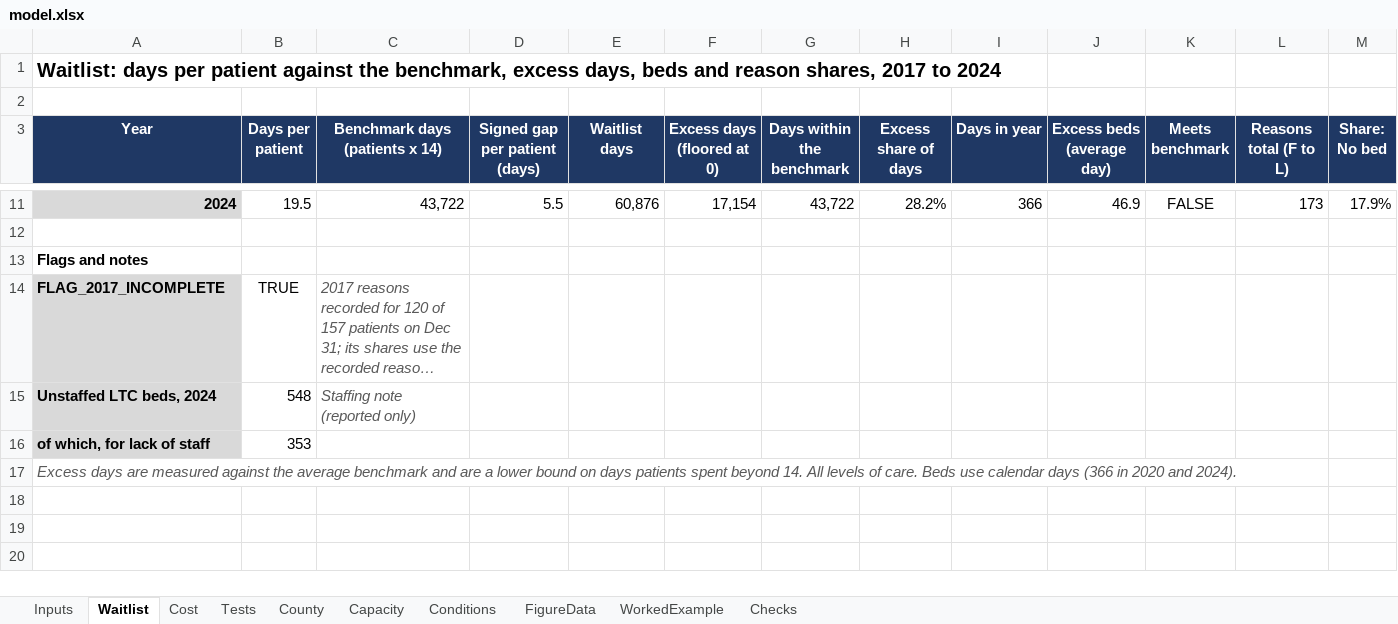
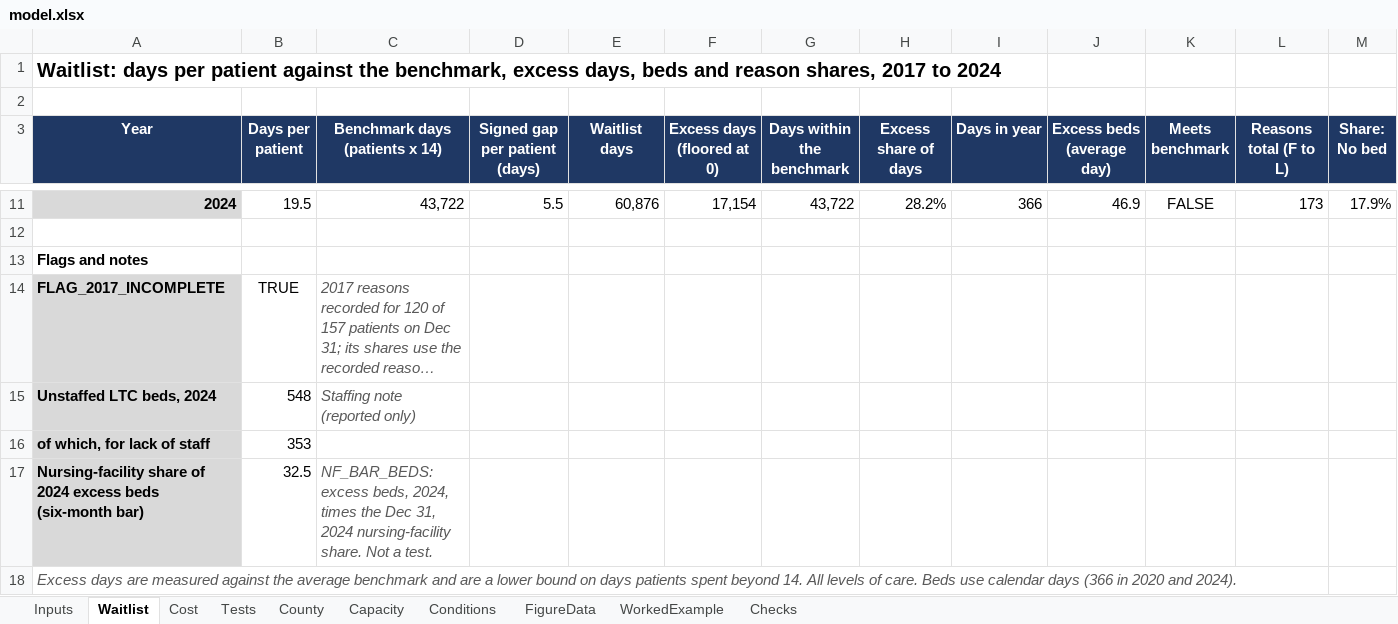
Before and after one commit to mkosasa/Micah-Kosasa, an Excel workbook: capabilities/economic-research/model.xlsx, sheet Waitlist, drawn as a sheet; only a part is shown, gaps mark what is left out; long unchanged cells end in …; values as stored, in another font and other column widths than the file's, no borders; rows hold the shown columns only; the diff names each change by its address in the sheet, - before the commit and + after, or states it on an @@ line.

```diff
--- a/capabilities/economic-research/model.xlsx (sheet Waitlist)
+++ b/capabilities/economic-research/model.xlsx (sheet Waitlist)
+row 17: Nursing-facility share of 2024 excess beds (six-month bar) | 32.5 | NF_BAR_BEDS: excess beds, 2024, times the Dec 31, 2024 nursing-facility share. Not a test.
```
Also changed, not shown: sheet Checks, formulas that keep their value, 3 other files.
